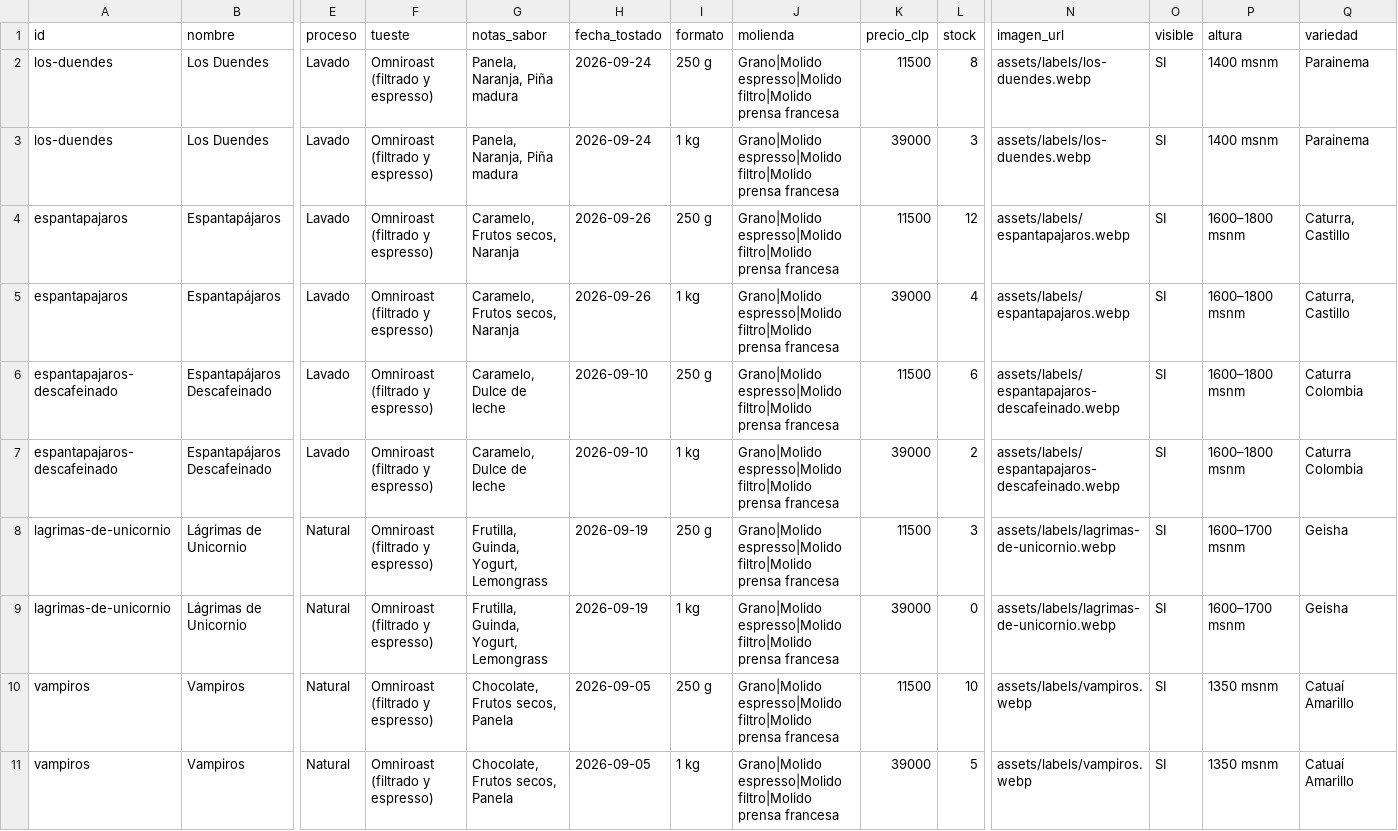
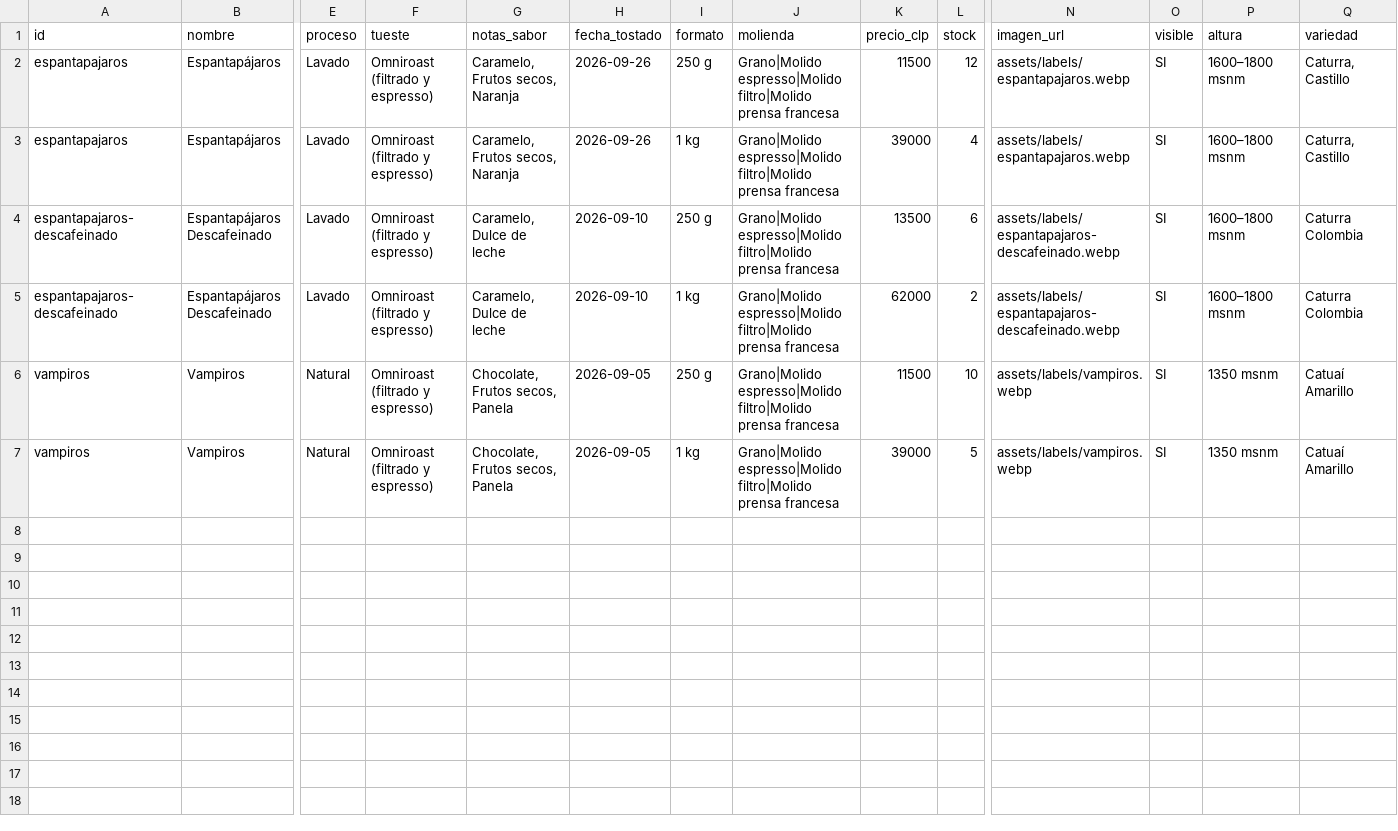
Before and after one commit to sergioega07-cpu/niebla-cafe, a CSV file: assets/productos-ejemplo.csv, drawn as a sheet; only a part is shown, gaps mark what is left out; removed rows and columns are numbered as before the commit, all else as after; rows hold the shown columns only; the diff names each change by its address in the sheet, - before the commit and + after, or states it on an @@ line.

Commit message:
Catálogo: 3 cafés, precio del descafeinado y sin fecha de tostado en las tarjetas
- Se retiran Los Duendes y Lágrimas de Unicornio del catálogo de ejemplo
- Espantapájaros Descafeinado: $13.500 (250 g) y $62.000 (1 kg)
- Tarjetas sin fecha de tostado ni sello 'Recién tostado' (fecha_tostado se ignora)
- Pie: 'Sitio en prueba · stock provisorio'
- Grilla: con 2 columnas, el café impar queda centrado

```diff
--- a/assets/productos-ejemplo.csv
+++ b/assets/productos-ejemplo.csv
-row 2: los-duendes | Los Duendes | Lavado | Omniroast (filtrado y espresso) | Panela, Naranja, Piña madura | 2026-09-24 | 250 g | Grano|Molido espresso|Molido filtro|Molido prensa francesa | 11500 | 8 | assets/labels/los-duendes.webp | SI | 1400 msnm | Parainema
-row 3: los-duendes | Los Duendes | Lavado | Omniroast (filtrado y espresso) | Panela, Naranja, Piña madura | 2026-09-24 | 1 kg | Grano|Molido espresso|Molido filtro|Molido prensa francesa | 39000 | 3 | assets/labels/los-duendes.webp | SI | 1400 msnm | Parainema
-K4 (precio_clp): 11500
+K4 (precio_clp): 13500
-K5 (precio_clp): 39000
+K5 (precio_clp): 62000
-row 8: lagrimas-de-unicornio | Lágrimas de Unicornio | Natural | Omniroast (filtrado y espresso) | Frutilla, Guinda, Yogurt, Lemongrass | 2026-09-19 | 250 g | Grano|Molido espresso|Molido filtro|Molido prensa francesa | 11500 | 3 | assets/labels/lagrimas-de-unicornio.webp | SI | 1600–1700 msnm | Geisha
-row 9: lagrimas-de-unicornio | Lágrimas de Unicornio | Natural | Omniroast (filtrado y espresso) | Frutilla, Guinda, Yogurt, Lemongrass | 2026-09-19 | 1 kg | Grano|Molido espresso|Molido filtro|Molido prensa francesa | 39000 | 0 | assets/labels/lagrimas-de-unicornio.webp | SI | 1600–1700 msnm | Geisha
```
Also changed, not shown: 4 other files.
